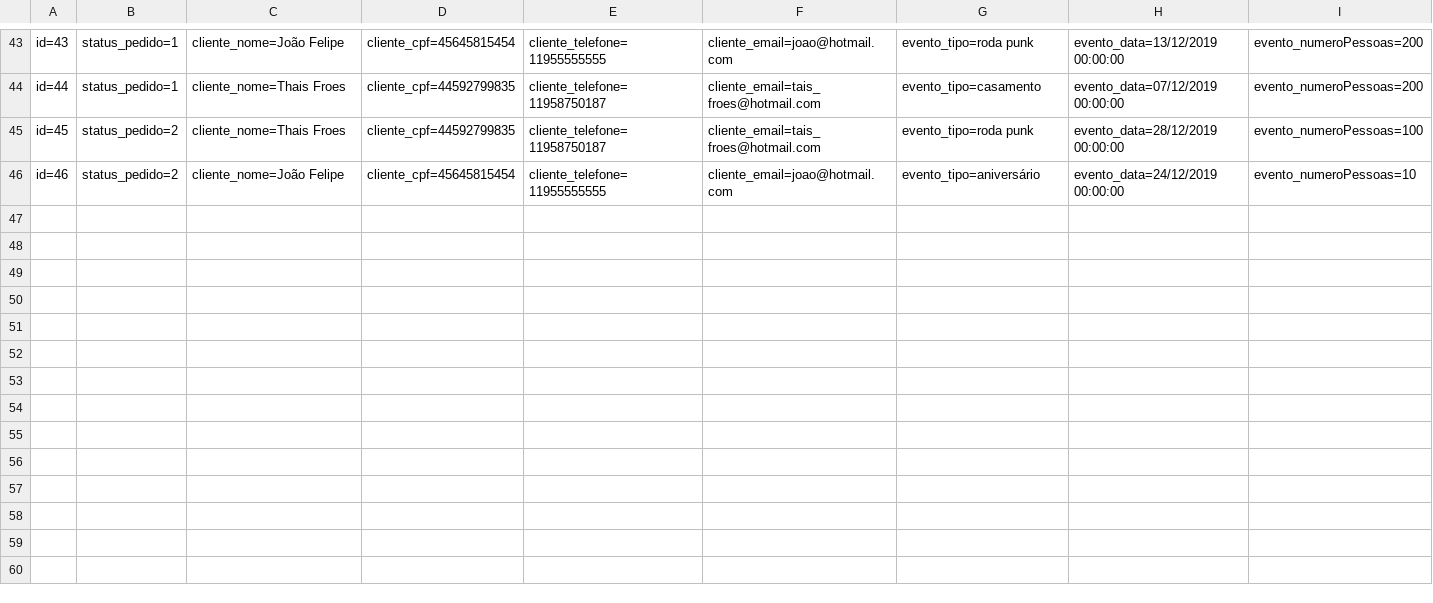
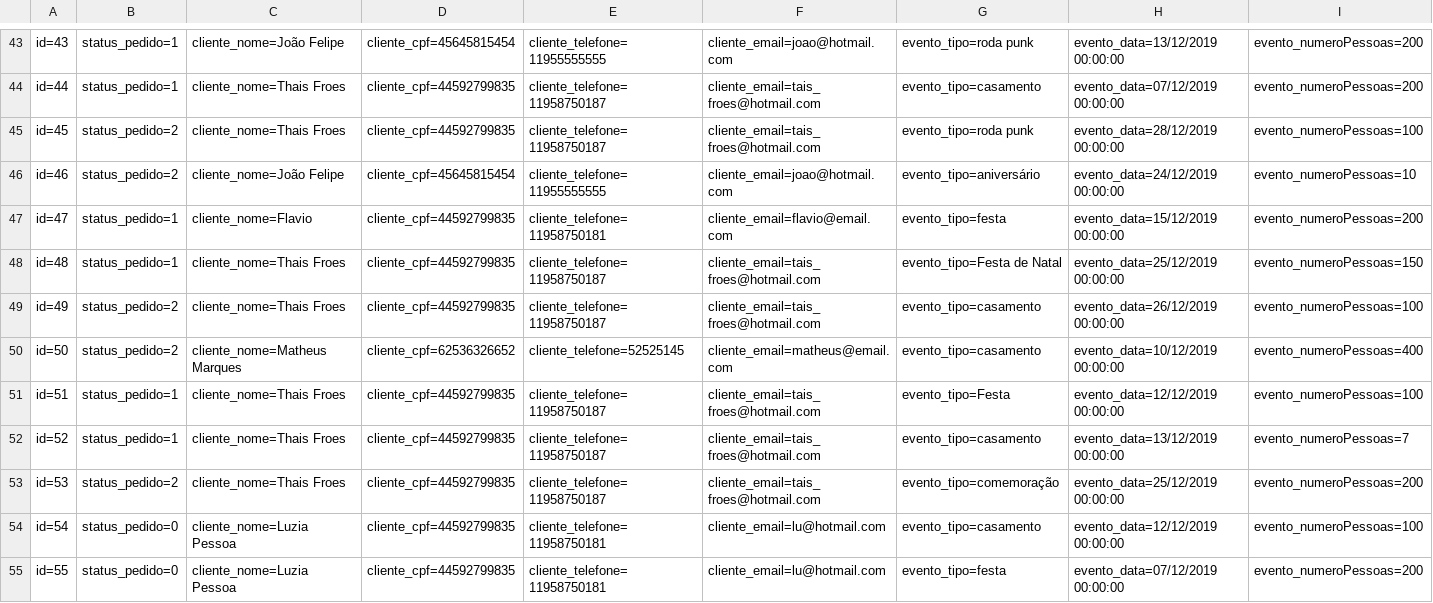
Before and after one commit to ThaisFroes/vai-MVC, a CSV file: Database/Pedidos.csv, drawn as a sheet; only a part is shown, gaps mark what is left out; rows hold the shown columns only; the diff names each change by its address in the sheet, - before the commit and + after, or states it on an @@ line.

```diff
--- a/Database/Pedidos.csv
+++ b/Database/Pedidos.csv
+row 47: id=47 | status_pedido=1 | cliente_nome=Flavio | cliente_cpf=44592799835 | cliente_telefone=11958750181 | cliente_email=flavio@email.com | evento_tipo=festa | evento_data=15/12/2019 00:00:00 | evento_numeroPessoas=200
+row 48: id=48 | status_pedido=1 | cliente_nome=Thais Froes | cliente_cpf=44592799835 | cliente_telefone=11958750187 | cliente_email=tais_froes@hotmail.com | evento_tipo=Festa de Natal | evento_data=25/12/2019 00:00:00 | evento_numeroPessoas=150
+row 49: id=49 | status_pedido=2 | cliente_nome=Thais Froes | cliente_cpf=44592799835 | cliente_telefone=11958750187 | cliente_email=tais_froes@hotmail.com | evento_tipo=casamento | evento_data=26/12/2019 00:00:00 | evento_numeroPessoas=100
+row 50: id=50 | status_pedido=2 | cliente_nome=Matheus Marques | cliente_cpf=62536326652 | cliente_telefone=52525145 | cliente_email=matheus@email.com | evento_tipo=casamento | evento_data=10/12/2019 00:00:00 | evento_numeroPessoas=400
+row 51: id=51 | status_pedido=1 | cliente_nome=Thais Froes | cliente_cpf=44592799835 | cliente_telefone=11958750187 | cliente_email=tais_froes@hotmail.com | evento_tipo=Festa | evento_data=12/12/2019 00:00:00 | evento_numeroPessoas=100
+row 52: id=52 | status_pedido=1 | cliente_nome=Thais Froes | cliente_cpf=44592799835 | cliente_telefone=11958750187 | cliente_email=tais_froes@hotmail.com | evento_tipo=casamento | evento_data=13/12/2019 00:00:00 | evento_numeroPessoas=7
+row 53: id=53 | status_pedido=2 | cliente_nome=Thais Froes | cliente_cpf=44592799835 | cliente_telefone=11958750187 | cliente_email=tais_froes@hotmail.com | evento_tipo=comemoração | evento_data=25/12/2019 00:00:00 | evento_numeroPessoas=200
+row 54: id=54 | status_pedido=0 | cliente_nome=Luzia Pessoa | cliente_cpf=44592799835 | cliente_telefone=11958750181 | cliente_email=lu@hotmail.com | evento_tipo=casamento | evento_data=12/12/2019 00:00:00 | evento_numeroPessoas=100
+row 55: id=55 | status_pedido=0 | cliente_nome=Luzia Pessoa | cliente_cpf=44592799835 | cliente_telefone=11958750181 | cliente_email=lu@hotmail.com | evento_tipo=festa | evento_data=07/12/2019 00:00:00 | evento_numeroPessoas=200
```
Also changed, not shown: Database/Cliente.csv, 33 other files.
